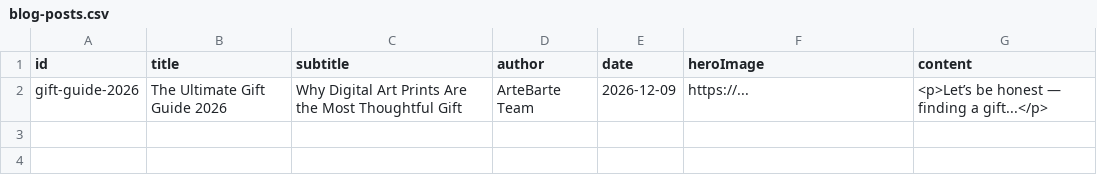
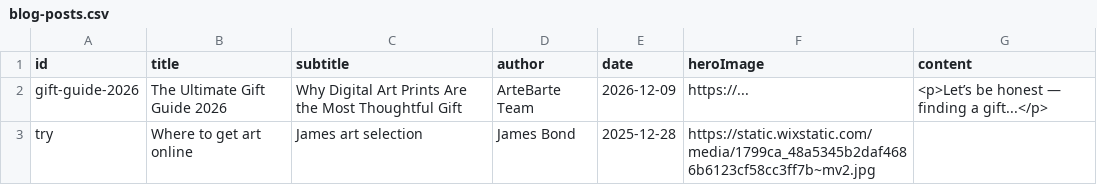
Before and after one commit to hirshtom-web/ab, a CSV file: blog-posts.csv, drawn as a sheet.

Commit message:
Update blog-posts.csv

```diff
--- a/blog-posts.csv
+++ b/blog-posts.csv
@@ -2 +2,2 @@ id,title,subtitle,author,date,heroImage,content
 gift-guide-2026,The Ultimate Gift Guide 2026,Why Digital Art Prints Are the Most Thoughtful Gift,ArteBarte Team,2026-12-09,https://...,<p>Let’s be honest — finding a gift...</p>
+try,"Where to get art online","James art selection",James Bond,2025-12-28,https://static.wixstatic.com/media/1799ca_48a5345b2daf4686b6123cf58cc3ff7b~mv2.jpg,""
```
